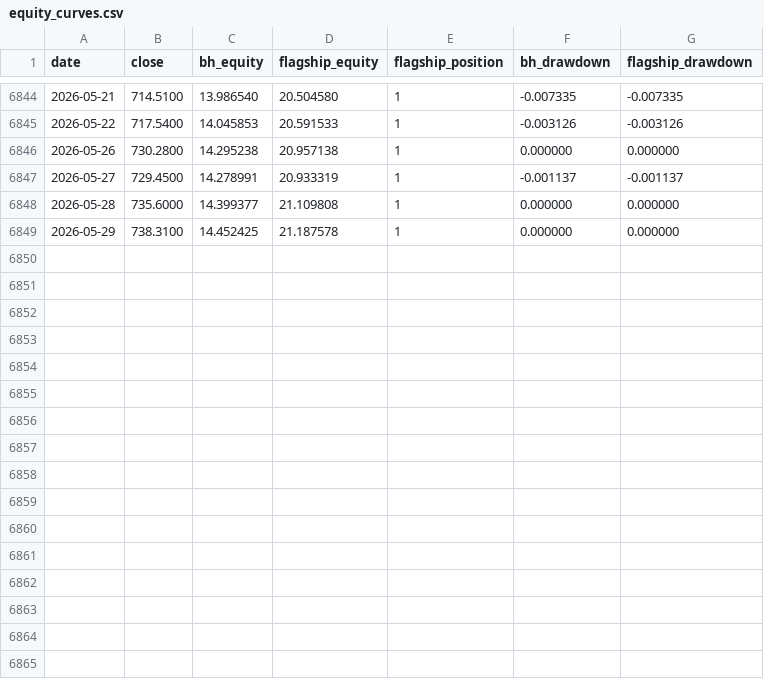
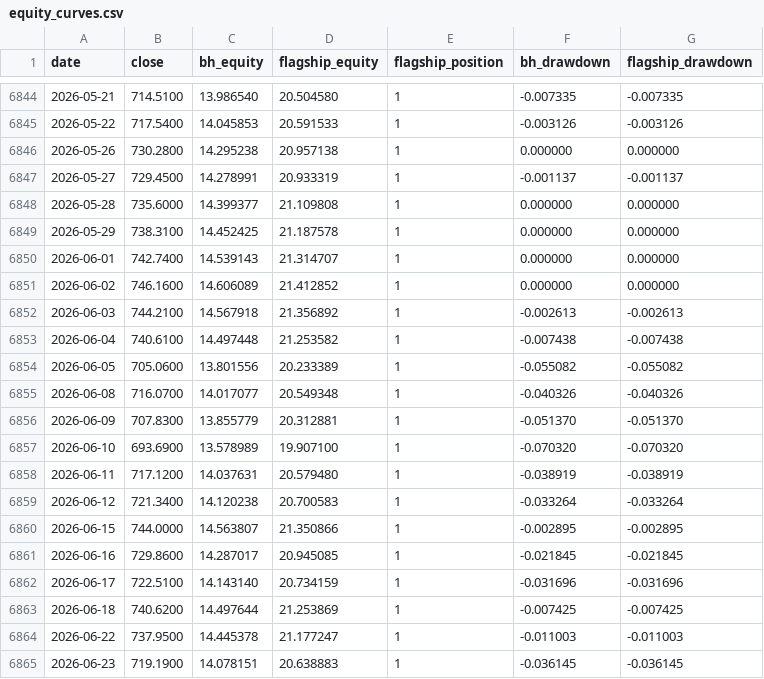
Before and after one commit to truedichotomy/QQQ_long_term_strategy, a CSV file: analysis/results/equity_curves.csv, drawn as a sheet; only a part is shown, gaps mark what is left out; the diff names each change by its address in the sheet, - before the commit and + after, or states it on an @@ line.

```diff
--- a/analysis/results/equity_curves.csv
+++ b/analysis/results/equity_curves.csv
+row 6850: 2026-06-01 | 742.7400 | 14.539143 | 21.314707 | 1 | 0.000000 | 0.000000
+row 6851: 2026-06-02 | 746.1600 | 14.606089 | 21.412852 | 1 | 0.000000 | 0.000000
+row 6852: 2026-06-03 | 744.2100 | 14.567918 | 21.356892 | 1 | -0.002613 | -0.002613
+row 6853: 2026-06-04 | 740.6100 | 14.497448 | 21.253582 | 1 | -0.007438 | -0.007438
+row 6854: 2026-06-05 | 705.0600 | 13.801556 | 20.233389 | 1 | -0.055082 | -0.055082
+row 6855: 2026-06-08 | 716.0700 | 14.017077 | 20.549348 | 1 | -0.040326 | -0.040326
+row 6856: 2026-06-09 | 707.8300 | 13.855779 | 20.312881 | 1 | -0.051370 | -0.051370
+row 6857: 2026-06-10 | 693.6900 | 13.578989 | 19.907100 | 1 | -0.070320 | -0.070320
+row 6858: 2026-06-11 | 717.1200 | 14.037631 | 20.579480 | 1 | -0.038919 | -0.038919
+row 6859: 2026-06-12 | 721.3400 | 14.120238 | 20.700583 | 1 | -0.033264 | -0.033264
+row 6860: 2026-06-15 | 744.0000 | 14.563807 | 21.350866 | 1 | -0.002895 | -0.002895
+row 6861: 2026-06-16 | 729.8600 | 14.287017 | 20.945085 | 1 | -0.021845 | -0.021845
+row 6862: 2026-06-17 | 722.5100 | 14.143140 | 20.734159 | 1 | -0.031696 | -0.031696
+row 6863: 2026-06-18 | 740.6200 | 14.497644 | 21.253869 | 1 | -0.007425 | -0.007425
+row 6864: 2026-06-22 | 737.9500 | 14.445378 | 21.177247 | 1 | -0.011003 | -0.011003
+row 6865: 2026-06-23 | 719.1900 | 14.078151 | 20.638883 | 1 | -0.036145 | -0.036145
```
Also changed, not shown: analysis/results/annual_returns.csv, analysis/results/cci_walkforward.csv, 46 other files.
